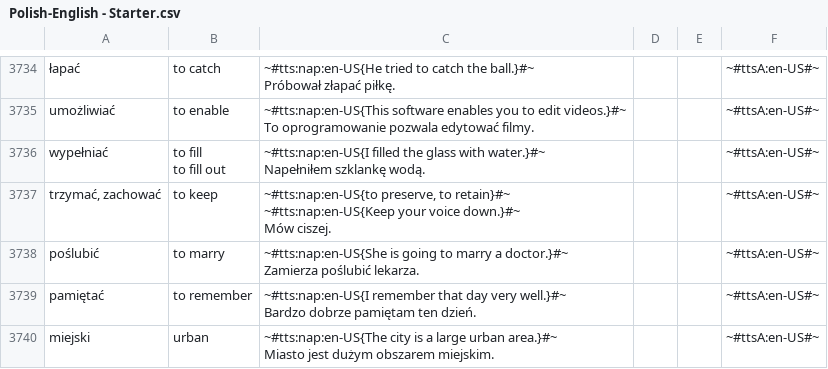
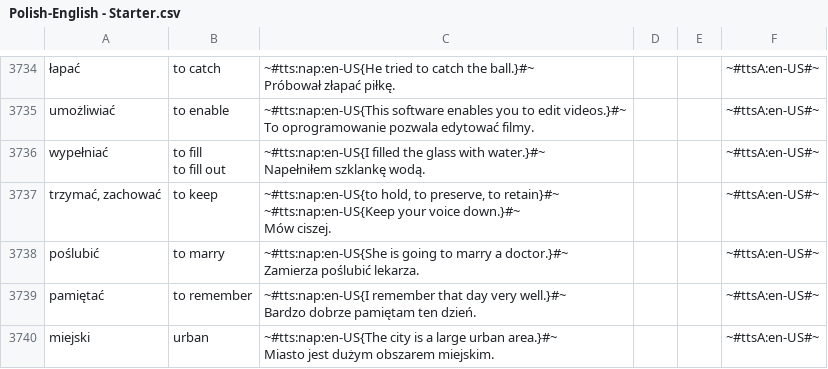
Before and after one commit to AntLightCode/spreadsheetmemo-library, a CSV file: Vocabulary & Language Practice/Polish-English - Starter.csv, drawn as a sheet; only a part is shown, gaps mark what is left out; the diff covers the shown part only.

```diff
--- a/Vocabulary & Language Practice/Polish-English - Starter.csv
+++ b/Vocabulary & Language Practice/Polish-English - Starter.csv
@@ -10296,6 +10301,6 @@ to fill out","~#tts:nap:en-US{I filled the glass with water.}#~
 Napełniłem szklankę wodą.",,,~#ttsA:en-US#~
-"trzymać, zachować",to keep,"~#tts:nap:en-US{to preserve, to retain}#~
-
-~#tts:nap:en-US{Keep your voice down.}#~
-Mów ciszej.",,,~#ttsA:en-US#~
+"trzymać, zachować",to keep,"~#tts:nap:en-US{to hold, to preserve, to retain}#~
+
+~#tts:nap:en-US{Keep your voice down.}#~
+Mów ciszej.",,,~#ttsA:en-US#~
 poślubić,to marry,"~#tts:nap:en-US{She is going to marry a doctor.}#~
```
Also changed, not shown: 1 added row, 1 removed row and 13 edited cells elsewhere in this file.
